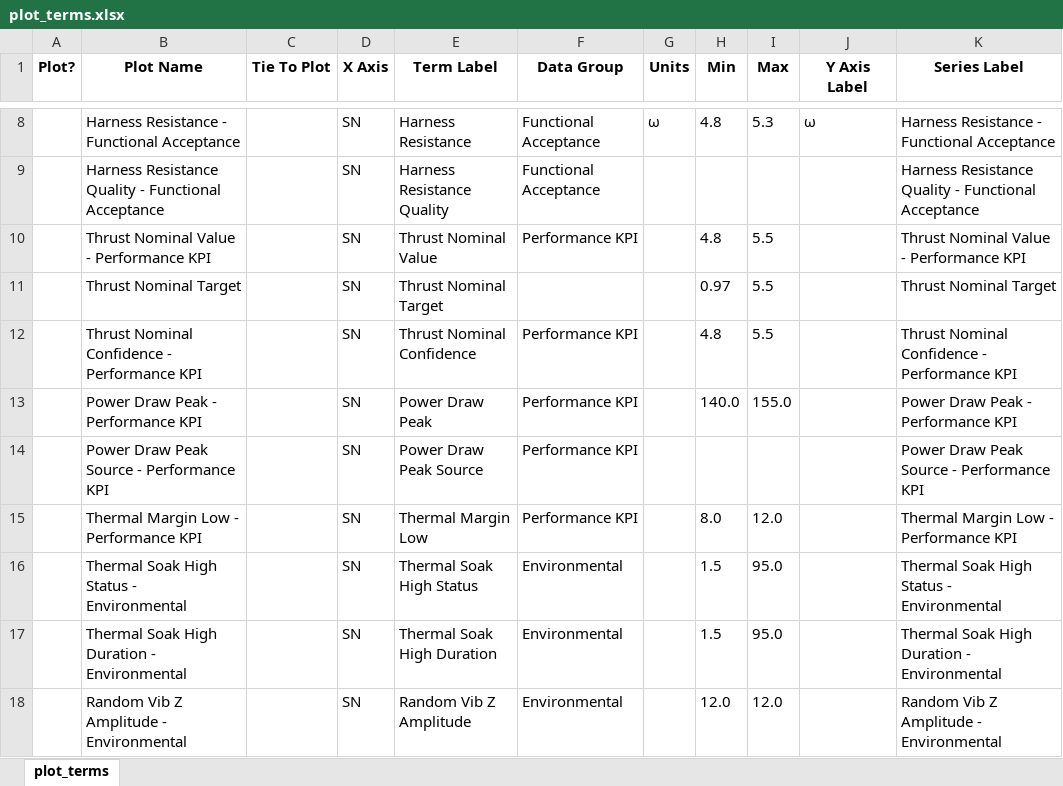
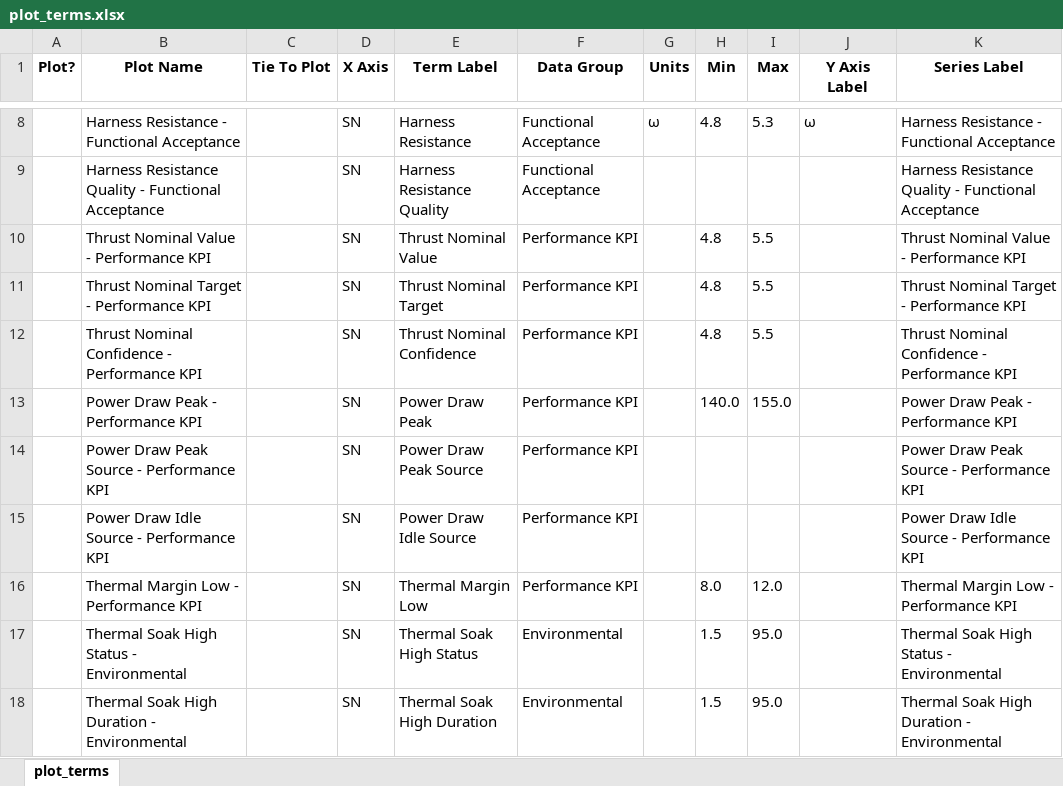
Before and after one commit to wodsyfounder-dotcom/PDF_Scanner, an Excel workbook: user_inputs/plot_terms.xlsx, sheet plot_terms, drawn as a sheet; only a part is shown, gaps mark what is left out; the shorter side is filled out with more unchanged rows; values as stored, in another font and other column widths than the file's, no borders; the diff names each change by its address in the sheet, - before the commit and + after, or states it on an @@ line.

```diff
--- a/user_inputs/plot_terms.xlsx (sheet plot_terms)
+++ b/user_inputs/plot_terms.xlsx (sheet plot_terms)
-B11 (Plot Name): Thrust Nominal Target
+B11 (Plot Name): Thrust Nominal Target - Performance KPI
-F11 (Data Group): (empty)
+F11 (Data Group): Performance KPI
-H11 (Min): 0.97
+H11 (Min): 4.8
-K11 (Series Label): Thrust Nominal Target
+K11 (Series Label): Thrust Nominal Target - Performance KPI
+row 15:  | Power Draw Idle Source - Performance KPI |  | SN | Power Draw Idle Source | Performance KPI |  |  |  |  | Power Draw Idle Source - Performance KPI
```
Also changed, not shown: user_inputs/terms.schema.smartsnap.xlsx, 3 other files.
